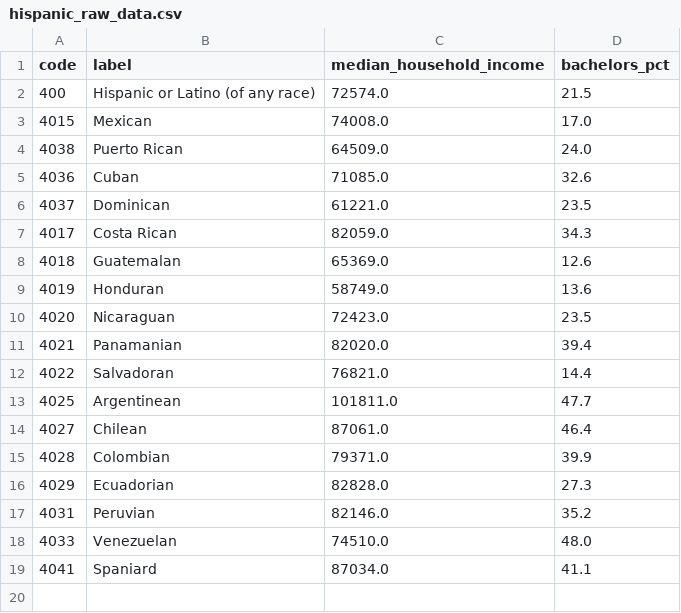
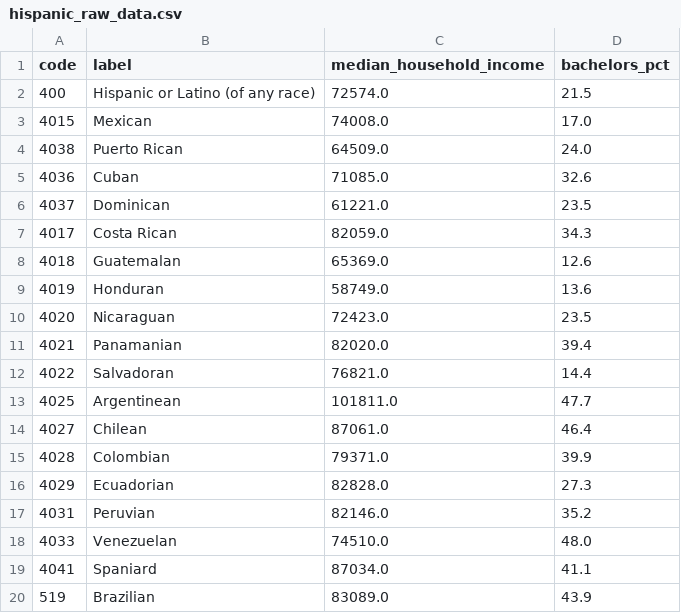
Before and after one commit to rondoallaturka/chart-skills, a CSV file: hispanic_raw_data.csv, drawn as a sheet; the diff names each change by its address in the sheet, - before the commit and + after, or states it on an @@ line.

```diff
--- a/hispanic_raw_data.csv
+++ b/hispanic_raw_data.csv
+row 20: 519 | Brazilian | 83089.0 | 43.9
```
Also changed, not shown: 2 other files.
